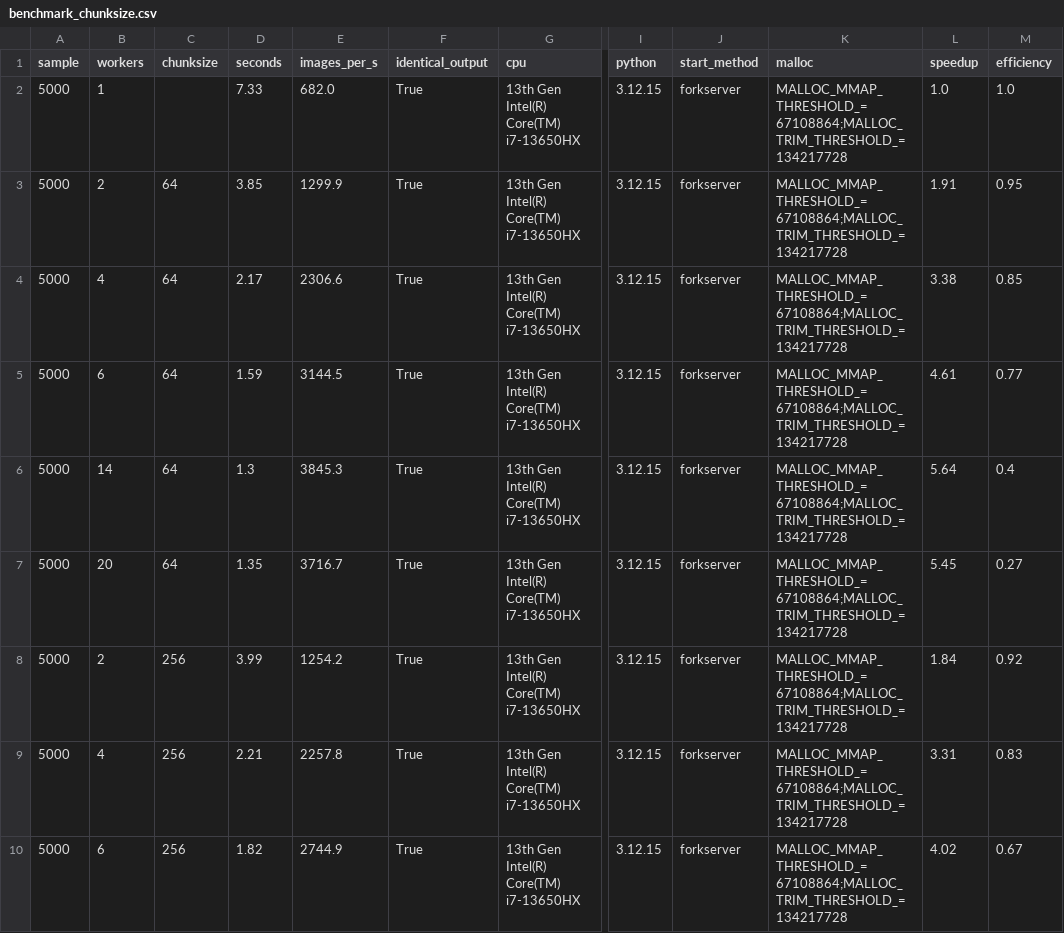
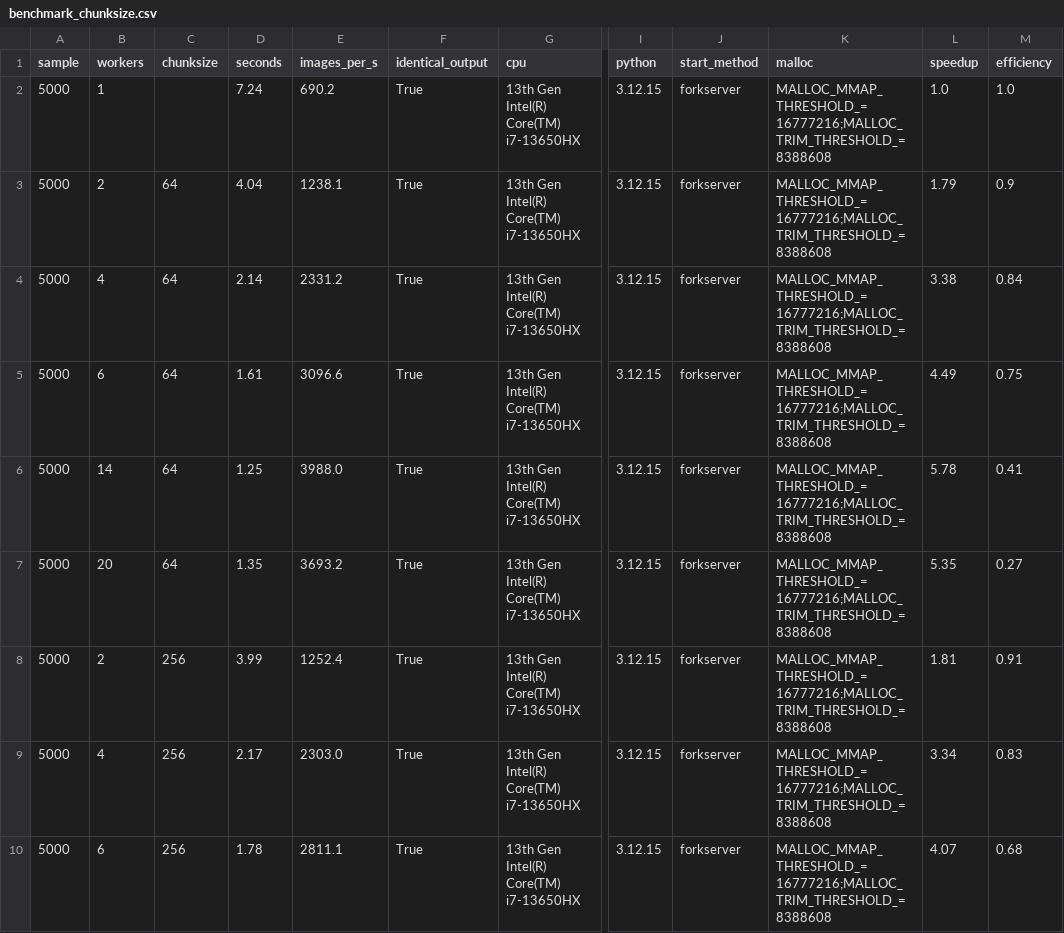
Before and after one commit to DaheeMATTANA/image-dataset-audit, a CSV file: reports/benchmark_chunksize.csv, drawn as a sheet; only a part is shown, gaps mark what is left out; the diff covers the shown part only; the diff names each change by its address in the sheet, - before the commit and + after, or states it on an @@ line.

```diff
--- a/reports/benchmark_chunksize.csv
+++ b/reports/benchmark_chunksize.csv
-D2 (seconds): 7.33
+D2 (seconds): 7.24
-E2 (images_per_s): 682.0
+E2 (images_per_s): 690.2
-K2:K10 (malloc): MALLOC_MMAP_THRESHOLD_=67108864;MALLOC_TRIM_THRESHOLD_=134217728
+K2:K10 (malloc): MALLOC_MMAP_THRESHOLD_=16777216;MALLOC_TRIM_THRESHOLD_=8388608
-D3 (seconds): 3.85
+D3 (seconds): 4.04
-E3 (images_per_s): 1299.9
+E3 (images_per_s): 1238.1
-L3 (speedup): 1.91
+L3 (speedup): 1.79
-M3 (efficiency): 0.95
+M3 (efficiency): 0.9
-D4 (seconds): 2.17
+D4 (seconds): 2.14
-E4 (images_per_s): 2306.6
+E4 (images_per_s): 2331.2
-M4 (efficiency): 0.85
+M4 (efficiency): 0.84
-D5 (seconds): 1.59
+D5 (seconds): 1.61
-E5 (images_per_s): 3144.5
+E5 (images_per_s): 3096.6
-L5 (speedup): 4.61
+L5 (speedup): 4.49
-M5 (efficiency): 0.77
+M5 (efficiency): 0.75
-D6 (seconds): 1.3
+D6 (seconds): 1.25
-E6 (images_per_s): 3845.3
+E6 (images_per_s): 3988.0
-L6 (speedup): 5.64
+L6 (speedup): 5.78
-M6 (efficiency): 0.4
+M6 (efficiency): 0.41
-E7 (images_per_s): 3716.7
+E7 (images_per_s): 3693.2
-L7 (speedup): 5.45
+L7 (speedup): 5.35
-E8 (images_per_s): 1254.2
+E8 (images_per_s): 1252.4
-L8 (speedup): 1.84
+L8 (speedup): 1.81
-M8 (efficiency): 0.92
+M8 (efficiency): 0.91
-D9 (seconds): 2.21
+D9 (seconds): 2.17
-E9 (images_per_s): 2257.8
+E9 (images_per_s): 2303.0
-L9 (speedup): 3.31
+L9 (speedup): 3.34
-D10 (seconds): 1.82
+D10 (seconds): 1.78
-E10 (images_per_s): 2744.9
+E10 (images_per_s): 2811.1
-L10 (speedup): 4.02
+L10 (speedup): 4.07
-M10 (efficiency): 0.67
+M10 (efficiency): 0.68
```
Also changed, not shown: 32 edited cells elsewhere in this file, reports/benchmark_workers.csv, 4 other files.
